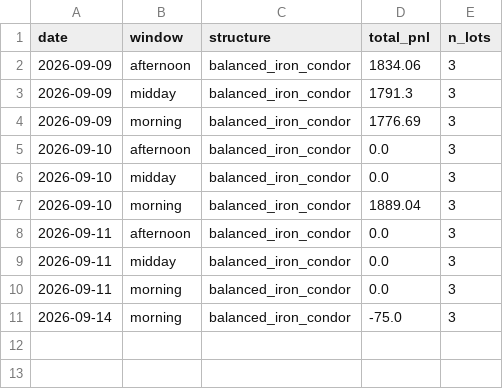
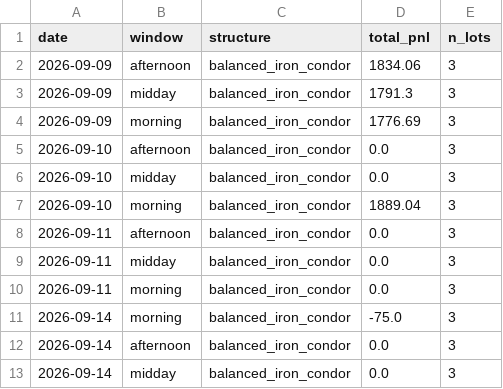
Before and after one commit to shailendrapp/0DTE_Claude_Trading_System, a CSV file: state/pnl_log.csv, drawn as a sheet; the diff names each change by its address in the sheet, - before the commit and + after, or states it on an @@ line.

Commit message:
monitor state: 2026-09-14T22:33:11Z

```diff
--- a/state/pnl_log.csv
+++ b/state/pnl_log.csv
+row 12: 2026-09-14 | afternoon | balanced_iron_condor | 0.0 | 3
+row 13: 2026-09-14 | midday | balanced_iron_condor | 0.0 | 3
```
Also changed, not shown: 4 other files.
